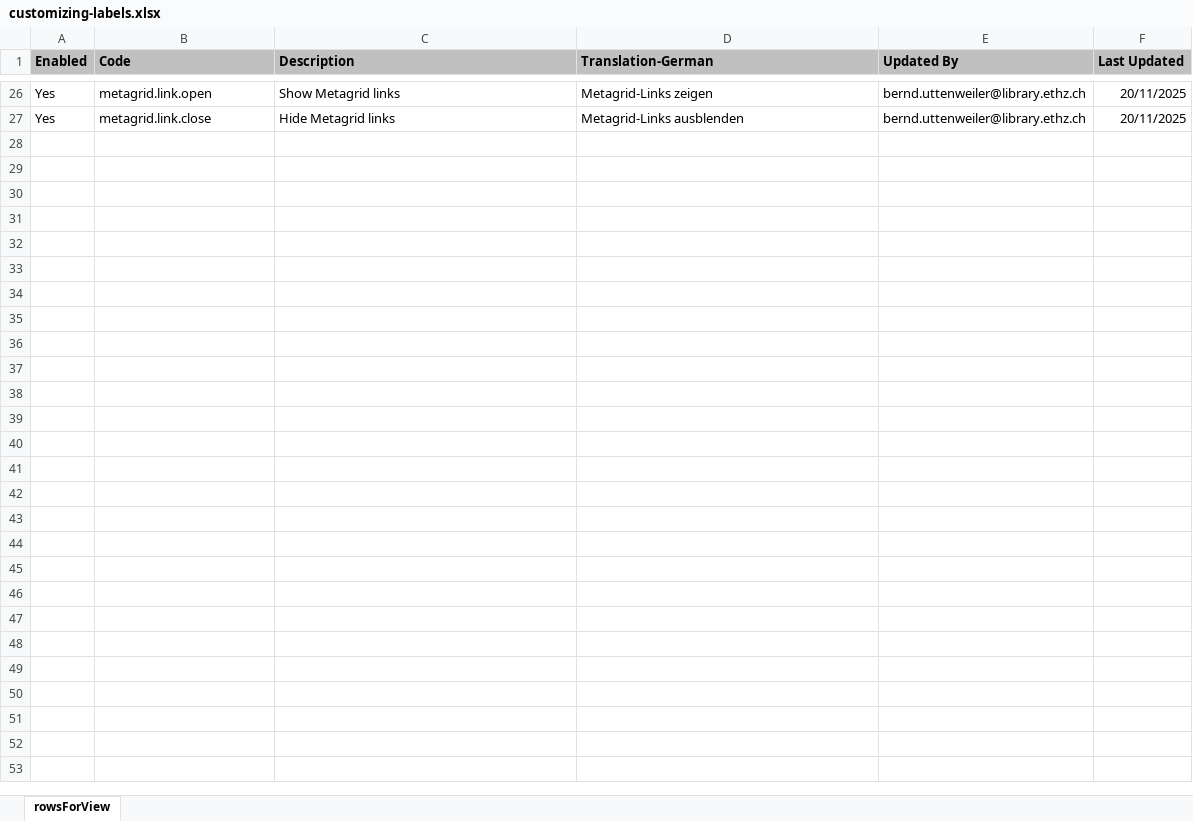
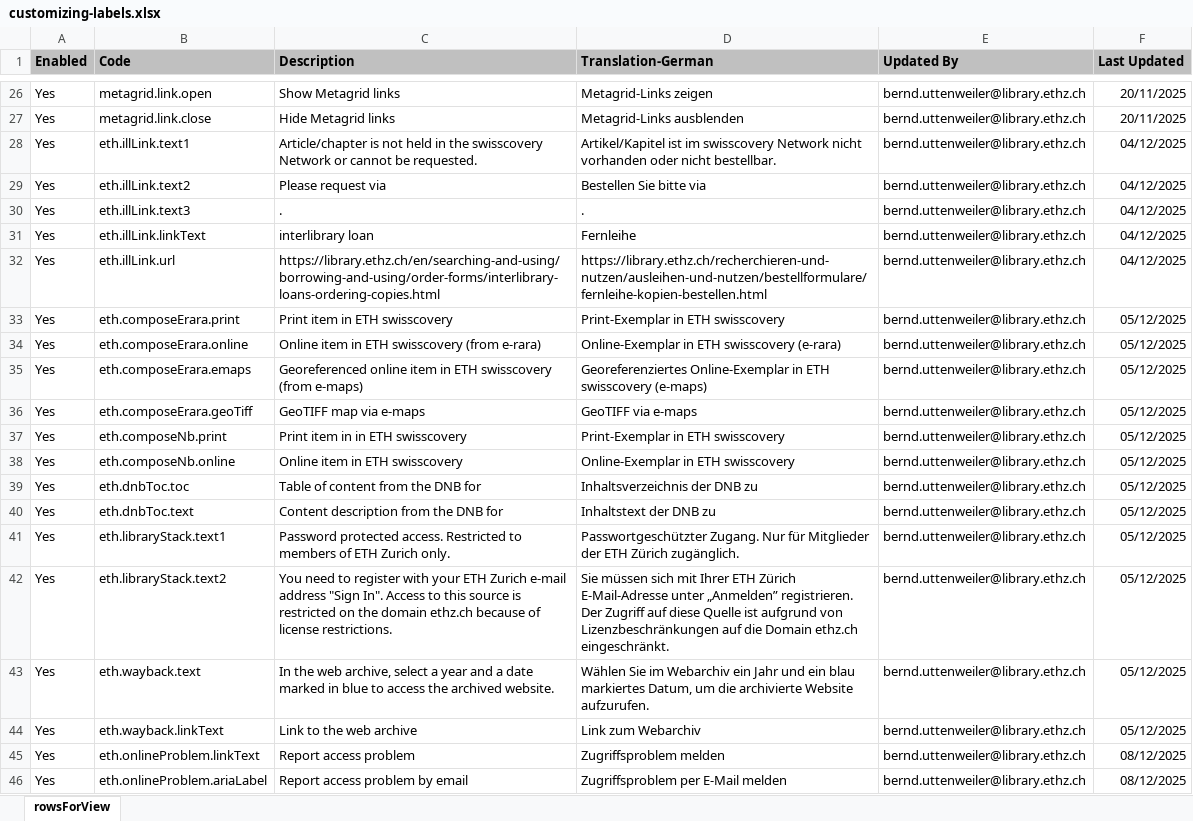
Before and after one commit to eth-library/customModule-eth, an Excel workbook: misc/customizing-labels.xlsx, sheet rowsForView, drawn as a sheet; only a part is shown, gaps mark what is left out; values as stored, in another font and other column widths than the file's, no borders; charts and pictures not drawn; the diff names each change by its address in the sheet, - before the commit and + after, or states it on an @@ line.

```diff
--- a/misc/customizing-labels.xlsx (sheet rowsForView)
+++ b/misc/customizing-labels.xlsx (sheet rowsForView)
+row 28: Yes | eth.illLink.text1 | Article/chapter is not held in the swisscovery Network or cannot be requested. | Artikel/Kapitel ist im swisscovery Network nicht vorhanden oder nicht bestellbar. | bernd.uttenweiler@library.ethz.ch | 04/12/2025
+row 29: Yes | eth.illLink.text2 | Please request via | Bestellen Sie bitte via | bernd.uttenweiler@library.ethz.ch | 04/12/2025
+row 30: Yes | eth.illLink.text3 | . | . | bernd.uttenweiler@library.ethz.ch | 04/12/2025
+row 31: Yes | eth.illLink.linkText | interlibrary loan | Fernleihe | bernd.uttenweiler@library.ethz.ch | 04/12/2025
+row 32: Yes | eth.illLink.url | https://library.ethz.ch/en/searching-and-using/borrowing-and-using/order-forms/interlibrary-loans-ordering-copies.html | https://library.ethz.ch/recherchieren-und-nutzen/ausleihen-und-nutzen/bestellformulare/fernleihe-kopien-bestellen.html | bernd.uttenweiler@library.ethz.ch | 04/12/2025
+row 33: Yes | eth.composeErara.print | Print item in ETH swisscovery | Print-Exemplar in ETH swisscovery | bernd.uttenweiler@library.ethz.ch | 05/12/2025
+row 34: Yes | eth.composeErara.online | Online item in ETH swisscovery (from e-rara) | Online-Exemplar in ETH swisscovery (e-rara) | bernd.uttenweiler@library.ethz.ch | 05/12/2025
+row 35: Yes | eth.composeErara.emaps | Georeferenced online item in ETH swisscovery (from e-maps) | Georeferenziertes Online-Exemplar in ETH swisscovery (e-maps) | bernd.uttenweiler@library.ethz.ch | 05/12/2025
+row 36: Yes | eth.composeErara.geoTiff | GeoTIFF map via e-maps | GeoTIFF via e-maps | bernd.uttenweiler@library.ethz.ch | 05/12/2025
+row 37: Yes | eth.composeNb.print | Print item in in ETH swisscovery | Print-Exemplar in ETH swisscovery | bernd.uttenweiler@library.ethz.ch | 05/12/2025
+row 38: Yes | eth.composeNb.online | Online item in ETH swisscovery | Online-Exemplar in ETH swisscovery | bernd.uttenweiler@library.ethz.ch | 05/12/2025
+row 39: Yes | eth.dnbToc.toc | Table of content from the DNB for | Inhaltsverzeichnis der DNB zu | bernd.uttenweiler@library.ethz.ch | 05/12/2025
+row 40: Yes | eth.dnbToc.text | Content description from the DNB for | Inhaltstext der DNB zu | bernd.uttenweiler@library.ethz.ch | 05/12/2025
+row 41: Yes | eth.libraryStack.text1 | Password protected access. Restricted to members of ETH Zurich only. | Passwortgeschützter Zugang. Nur für Mitglieder der ETH Zürich zugänglich. | bernd.uttenweiler@library.ethz.ch | 05/12/2025
+row 42: Yes | eth.libraryStack.text2 | You need to register with your ETH Zurich e-mail address "Sign In". Access to this source is restricted on the domain ethz.ch because of license restrictions. | Sie müssen sich mit Ihrer ETH Zürich E-Mail-Adresse unter „Anmelden” registrieren. Der Zugriff auf diese Quelle ist aufgrund von Lizenzbeschränkungen auf die Domain ethz.ch eingeschränkt. | bernd.uttenweiler@library.ethz.ch | 05/12/2025
+row 43: Yes | eth.wayback.text | In the web archive, select a year and a date marked in blue to access the archived website. | Wählen Sie im Webarchiv ein Jahr und ein blau markiertes Datum, um die archivierte Website aufzurufen. | bernd.uttenweiler@library.ethz.ch | 05/12/2025
+row 44: Yes | eth.wayback.linkText | Link to the web archive | Link zum Webarchiv | bernd.uttenweiler@library.ethz.ch | 05/12/2025
+row 45: Yes | eth.onlineProblem.linkText | Report access problem | Zugriffsproblem melden | bernd.uttenweiler@library.ethz.ch | 08/12/2025
+row 46: Yes | eth.onlineProblem.ariaLabel | Report access problem by email | Zugriffsproblem per E-Mail melden | bernd.uttenweiler@library.ethz.ch | 08/12/2025
```
Also changed, not shown: 15 other files.
